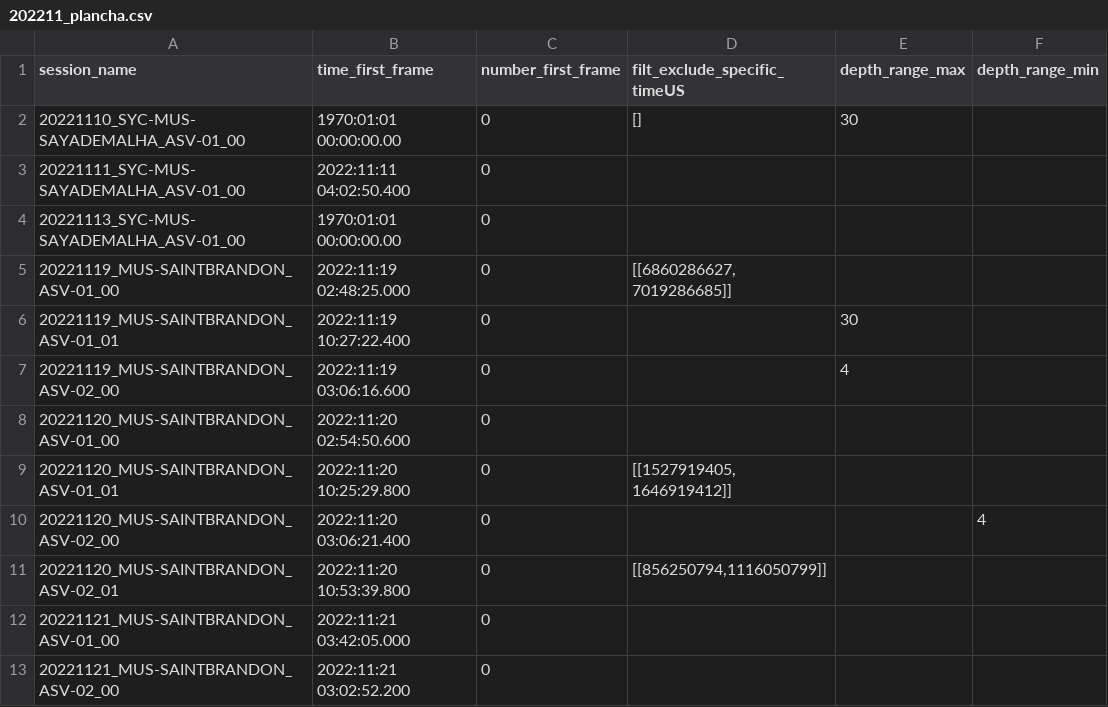
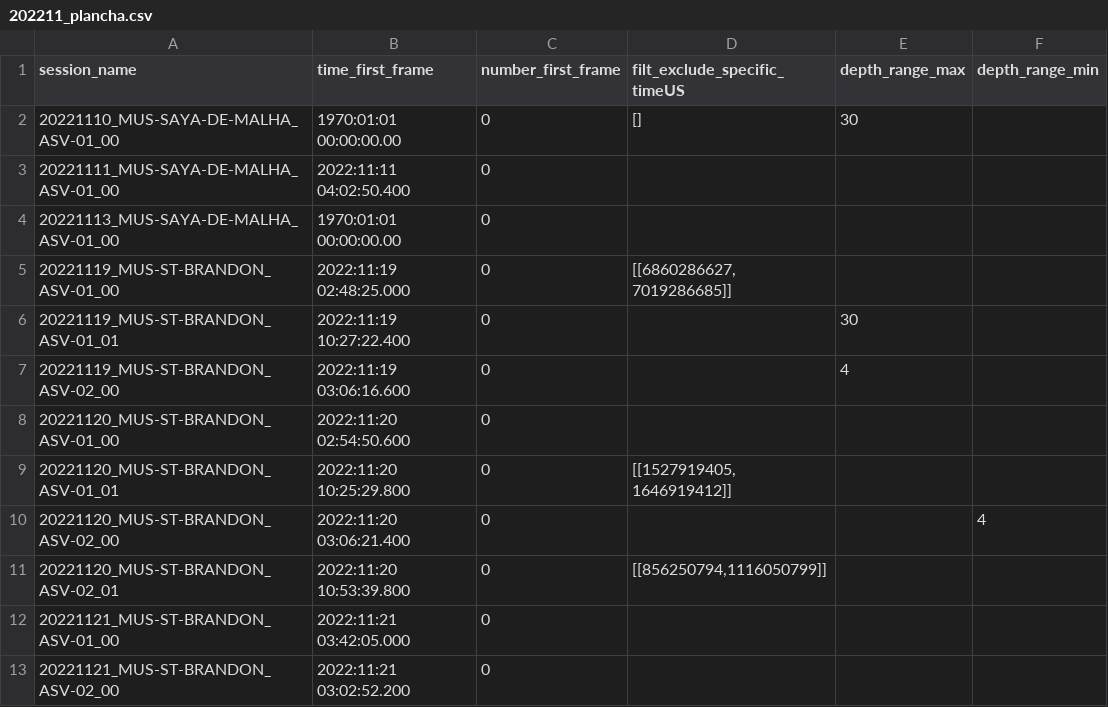
Before and after one commit to SeatizenDOI/plancha-workflow, a CSV file: csv/202211_plancha.csv, drawn as a sheet.

```diff
--- a/csv/202211_plancha.csv
+++ b/csv/202211_plancha.csv
@@ -1,13 +1,13 @@
 session_name,time_first_frame,number_first_frame,filt_exclude_specific_timeUS,depth_range_max,depth_range_min
-20221110_SYC-MUS-SAYADEMALHA_ASV-01_00,1970:01:01 00:00:00.00,0,[],30,
-20221111_SYC-MUS-SAYADEMALHA_ASV-01_00,2022:11:11 04:02:50.400,0,,,
-20221113_SYC-MUS-SAYADEMALHA_ASV-01_00,1970:01:01 00:00:00.00,0,,,
-20221119_MUS-SAINTBRANDON_ASV-01_00,2022:11:19 02:48:25.000,0,"[[6860286627, 7019286685]]",,
-20221119_MUS-SAINTBRANDON_ASV-01_01,2022:11:19 10:27:22.400,0,,30,
-20221119_MUS-SAINTBRANDON_ASV-02_00,2022:11:19 03:06:16.600,0,,4,
-20221120_MUS-SAINTBRANDON_ASV-01_00,2022:11:20 02:54:50.600,0,,,
-20221120_MUS-SAINTBRANDON_ASV-01_01,2022:11:20 10:25:29.800,0,"[[1527919405, 1646919412]]",,
-20221120_MUS-SAINTBRANDON_ASV-02_00,2022:11:20 03:06:21.400,0,,,4
-20221120_MUS-SAINTBRANDON_ASV-02_01,2022:11:20 10:53:39.800,0,"[[856250794,1116050799]]",,
-20221121_MUS-SAINTBRANDON_ASV-01_00,2022:11:21 03:42:05.000,0,,,
-20221121_MUS-SAINTBRANDON_ASV-02_00,2022:11:21 03:02:52.200,0,,,
+20221110_MUS-SAYA-DE-MALHA_ASV-01_00,1970:01:01 00:00:00.00,0,[],30,
+20221111_MUS-SAYA-DE-MALHA_ASV-01_00,2022:11:11 04:02:50.400,0,,,
+20221113_MUS-SAYA-DE-MALHA_ASV-01_00,1970:01:01 00:00:00.00,0,,,
+20221119_MUS-ST-BRANDON_ASV-01_00,2022:11:19 02:48:25.000,0,"[[6860286627, 7019286685]]",,
+20221119_MUS-ST-BRANDON_ASV-01_01,2022:11:19 10:27:22.400,0,,30,
+20221119_MUS-ST-BRANDON_ASV-02_00,2022:11:19 03:06:16.600,0,,4,
+20221120_MUS-ST-BRANDON_ASV-01_00,2022:11:20 02:54:50.600,0,,,
+20221120_MUS-ST-BRANDON_ASV-01_01,2022:11:20 10:25:29.800,0,"[[1527919405, 1646919412]]",,
+20221120_MUS-ST-BRANDON_ASV-02_00,2022:11:20 03:06:21.400,0,,,4
+20221120_MUS-ST-BRANDON_ASV-02_01,2022:11:20 10:53:39.800,0,"[[856250794,1116050799]]",,
+20221121_MUS-ST-BRANDON_ASV-01_00,2022:11:21 03:42:05.000,0,,,
+20221121_MUS-ST-BRANDON_ASV-02_00,2022:11:21 03:02:52.200,0,,,
```
Also changed, not shown: csv/202210_plancha.csv, csv/202305_plancha.csv, 16 other files.
